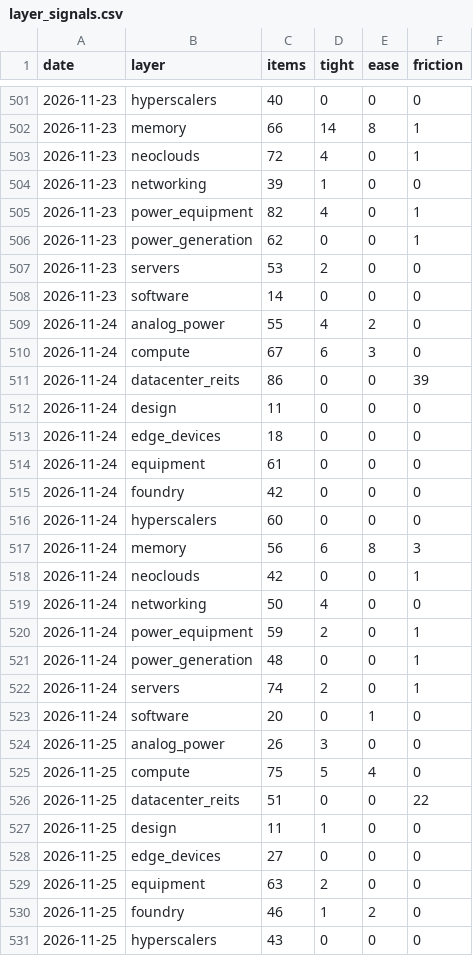
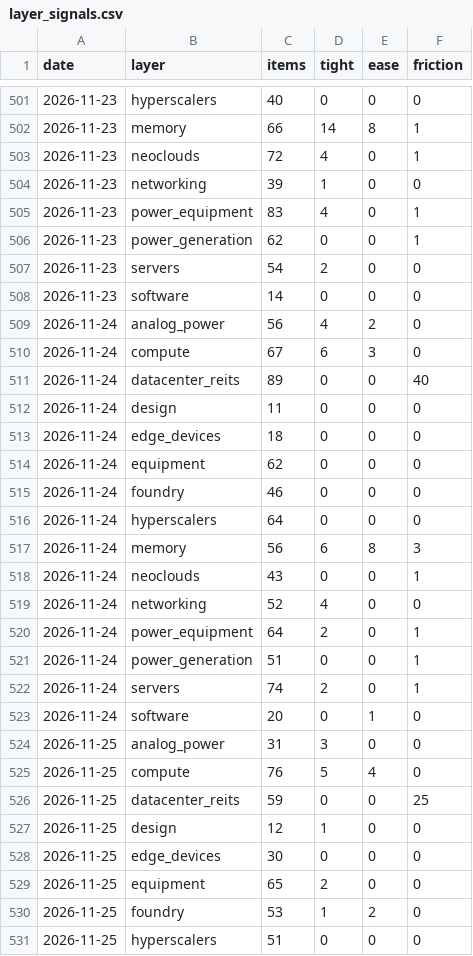
Before and after one commit to RoeyOkanin/ai-tracker, a CSV file: data/news/layer_signals.csv, drawn as a sheet; only a part is shown, gaps mark what is left out; the diff covers the shown part only.

```diff
--- a/data/news/layer_signals.csv
+++ b/data/news/layer_signals.csv
@@ -504,28 +504,28 @@ date,layer,items,tight,ease,friction
 2026-11-23,networking,39,1,0,0
-2026-11-23,power_equipment,82,4,0,1
+2026-11-23,power_equipment,83,4,0,1
 2026-11-23,power_generation,62,0,0,1
-2026-11-23,servers,53,2,0,0
+2026-11-23,servers,54,2,0,0
 2026-11-23,software,14,0,0,0
-2026-11-24,analog_power,55,4,2,0
+2026-11-24,analog_power,56,4,2,0
 2026-11-24,compute,67,6,3,0
-2026-11-24,datacenter_reits,86,0,0,39
+2026-11-24,datacenter_reits,89,0,0,40
 2026-11-24,design,11,0,0,0
 2026-11-24,edge_devices,18,0,0,0
-2026-11-24,equipment,61,0,0,0
-2026-11-24,foundry,42,0,0,0
-2026-11-24,hyperscalers,60,0,0,0
+2026-11-24,equipment,62,0,0,0
+2026-11-24,foundry,46,0,0,0
+2026-11-24,hyperscalers,64,0,0,0
 2026-11-24,memory,56,6,8,3
-2026-11-24,neoclouds,42,0,0,1
-2026-11-24,networking,50,4,0,0
-2026-11-24,power_equipment,59,2,0,1
-2026-11-24,power_generation,48,0,0,1
+2026-11-24,neoclouds,43,0,0,1
+2026-11-24,networking,52,4,0,0
+2026-11-24,power_equipment,64,2,0,1
+2026-11-24,power_generation,51,0,0,1
 2026-11-24,servers,74,2,0,1
 2026-11-24,software,20,0,1,0
-2026-11-25,analog_power,26,3,0,0
-2026-11-25,compute,75,5,4,0
-2026-11-25,datacenter_reits,51,0,0,22
-2026-11-25,design,11,1,0,0
-2026-11-25,edge_devices,27,0,0,0
-2026-11-25,equipment,63,2,0,0
-2026-11-25,foundry,46,1,2,0
-2026-11-25,hyperscalers,43,0,0,0
+2026-11-25,analog_power,31,3,0,0
+2026-11-25,compute,76,5,4,0
+2026-11-25,datacenter_reits,59,0,0,25
+2026-11-25,design,12,1,0,0
+2026-11-25,edge_devices,30,0,0,0
+2026-11-25,equipment,65,2,0,0
+2026-11-25,foundry,53,1,2,0
+2026-11-25,hyperscalers,51,0,0,0
```
Also changed, not shown: 13 added rows and 45 edited cells elsewhere in this file, data/news/discovery_signals.csv, data/news/stock_signals.csv, 9 other files.
